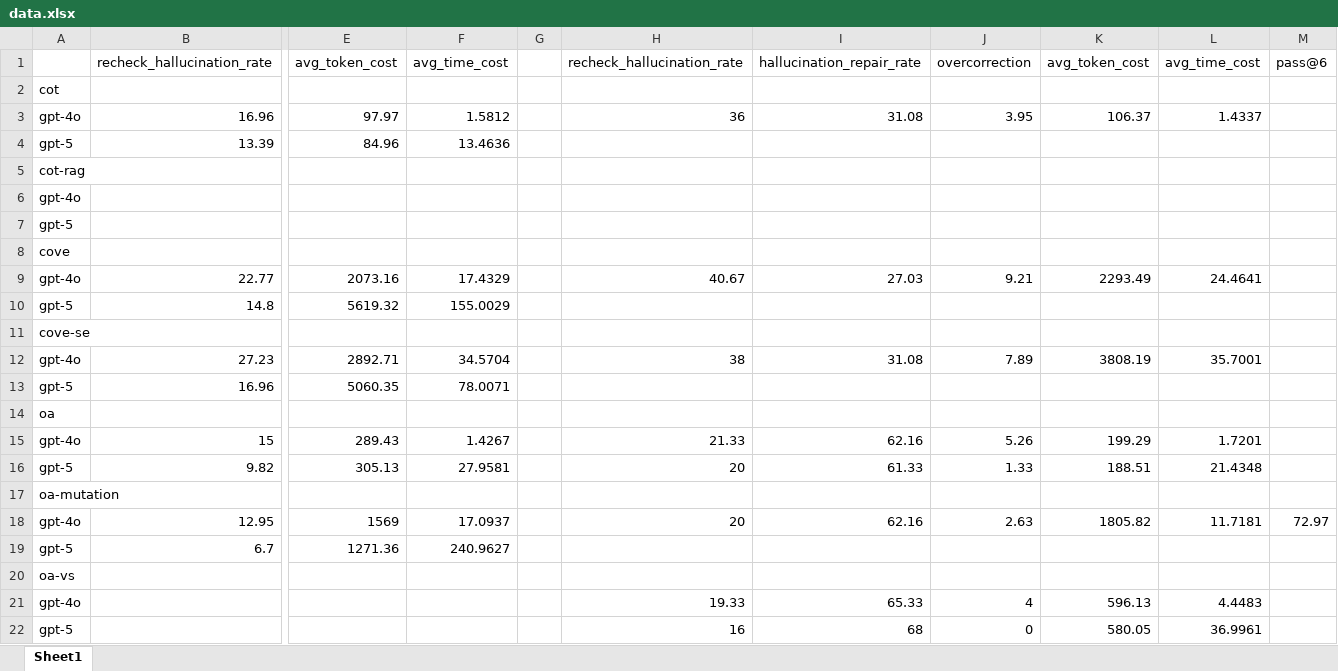
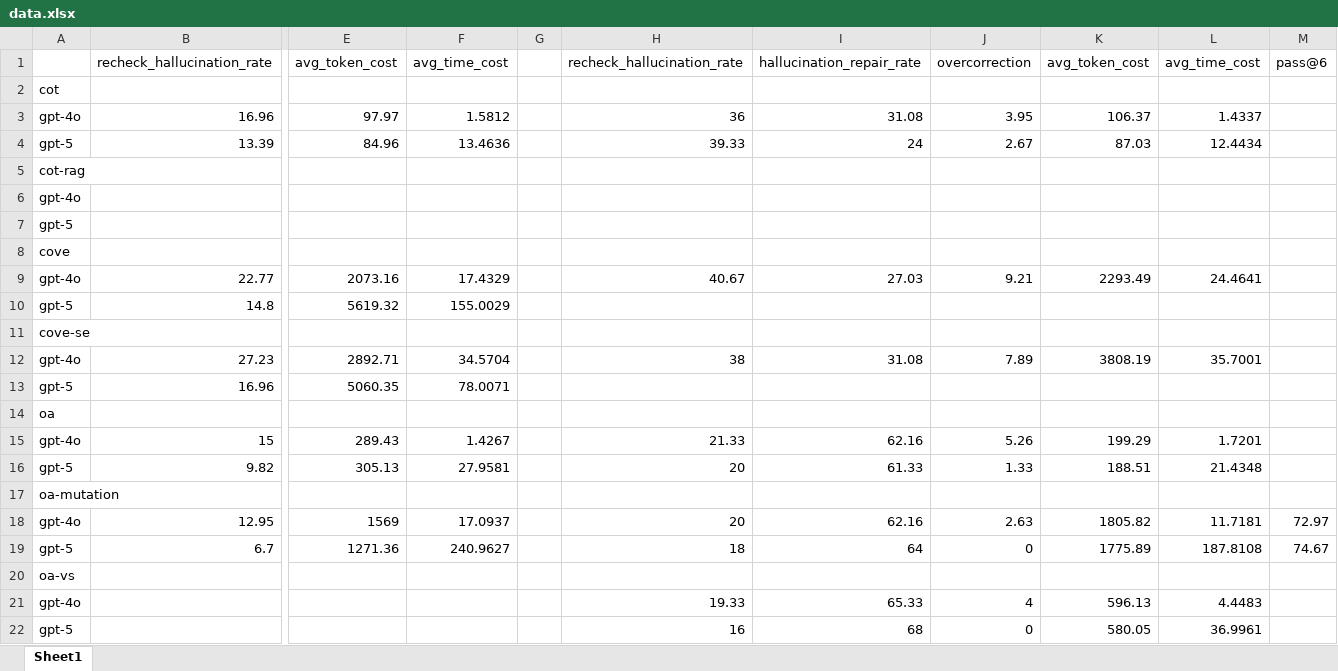
Before and after one commit to zbybr/LLMHalluMiti, an Excel workbook: stat/data.xlsx, sheet Sheet1, drawn as a sheet; only a part is shown, gaps mark what is left out; values as stored, in another font and other column widths than the file's, no borders; the diff names each change by its address in the sheet, - before the commit and + after, or states it on an @@ line.

Commit message:
Add new and update existing data and analysis files
Added new GPT-5 sample response CSVs and updated statistical analysis scripts and figures, including accuracy calculations and data files. These changes support expanded evaluation and updated results for the project.

```diff
--- a/stat/data.xlsx (sheet Sheet1)
+++ b/stat/data.xlsx (sheet Sheet1)
-H4: (empty)
+H4: 39.33
-I4: (empty)
+I4: 24
-J4: (empty)
+J4: 2.67
-K4: (empty)
+K4: 87.03
-L4: (empty)
+L4: 12.4434
-H19: (empty)
+H19: 18
-I19: (empty)
+I19: 64
-J19: (empty)
+J19: 0
-K19: (empty)
+K19: 1775.89
-L19: (empty)
+L19: 187.8108
-M19: (empty)
+M19: 74.67
```
Also changed, not shown: 7 other files.
